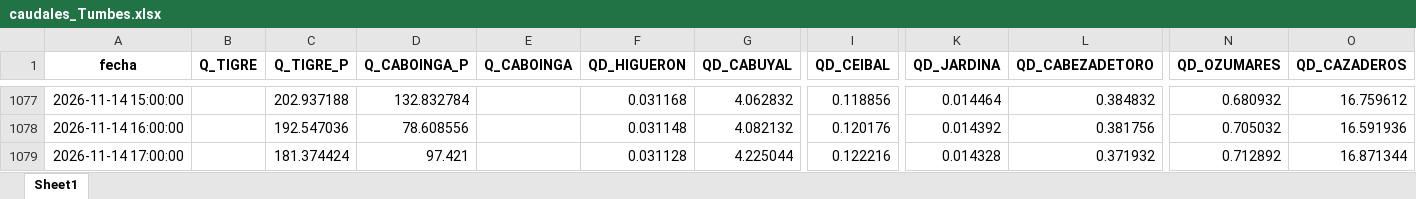
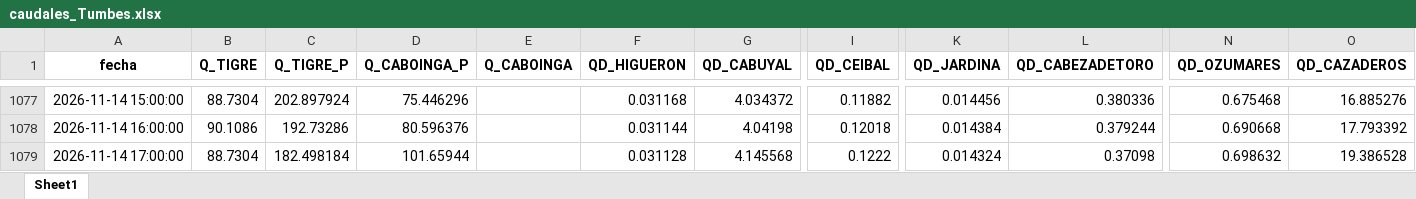
Before and after one commit to jamesvidalm/visor-Tumbes, an Excel workbook: data/caudales/caudales_Tumbes.xlsx, sheet Sheet1, drawn as a sheet; only a part is shown, gaps mark what is left out; values as stored, in another font and other column widths than the file's, no borders; the diff covers the shown part only; the diff names each change by its address in the sheet, - before the commit and + after, or states it on an @@ line.

```diff
--- a/data/caudales/caudales_Tumbes.xlsx (sheet Sheet1)
+++ b/data/caudales/caudales_Tumbes.xlsx (sheet Sheet1)
-B1077 (Q_TIGRE): (empty)
+B1077 (Q_TIGRE): 88.7304
-C1077 (Q_TIGRE_P): 202.937188
+C1077 (Q_TIGRE_P): 202.897924
-D1077 (Q_CABOINGA_P): 132.832784
+D1077 (Q_CABOINGA_P): 75.446296
-G1077 (QD_CABUYAL): 4.062832
+G1077 (QD_CABUYAL): 4.034372
-I1077 (QD_CEIBAL): 0.118856
+I1077 (QD_CEIBAL): 0.11882
-K1077 (QD_JARDINA): 0.014464
+K1077 (QD_JARDINA): 0.014456
-L1077 (QD_CABEZADETORO): 0.384832
+L1077 (QD_CABEZADETORO): 0.380336
-N1077 (QD_OZUMARES): 0.680932
+N1077 (QD_OZUMARES): 0.675468
-O1077 (QD_CAZADEROS): 16.759612
+O1077 (QD_CAZADEROS): 16.885276
-B1078 (Q_TIGRE): (empty)
+B1078 (Q_TIGRE): 90.1086
-C1078 (Q_TIGRE_P): 192.547036
+C1078 (Q_TIGRE_P): 192.73286
-D1078 (Q_CABOINGA_P): 78.608556
+D1078 (Q_CABOINGA_P): 80.596376
-F1078 (QD_HIGUERON): 0.031148
+F1078 (QD_HIGUERON): 0.031144
-G1078 (QD_CABUYAL): 4.082132
+G1078 (QD_CABUYAL): 4.04198
-I1078 (QD_CEIBAL): 0.120176
+I1078 (QD_CEIBAL): 0.12018
-K1078 (QD_JARDINA): 0.014392
+K1078 (QD_JARDINA): 0.014384
-L1078 (QD_CABEZADETORO): 0.381756
+L1078 (QD_CABEZADETORO): 0.379244
-N1078 (QD_OZUMARES): 0.705032
+N1078 (QD_OZUMARES): 0.690668
-O1078 (QD_CAZADEROS): 16.591936
+O1078 (QD_CAZADEROS): 17.793392
-B1079 (Q_TIGRE): (empty)
+B1079 (Q_TIGRE): 88.7304
-C1079 (Q_TIGRE_P): 181.374424
+C1079 (Q_TIGRE_P): 182.498184
-D1079 (Q_CABOINGA_P): 97.421
+D1079 (Q_CABOINGA_P): 101.65944
-G1079 (QD_CABUYAL): 4.225044
+G1079 (QD_CABUYAL): 4.145568
-I1079 (QD_CEIBAL): 0.122216
+I1079 (QD_CEIBAL): 0.1222
-K1079 (QD_JARDINA): 0.014328
+K1079 (QD_JARDINA): 0.014324
-L1079 (QD_CABEZADETORO): 0.371932
+L1079 (QD_CABEZADETORO): 0.37098
-N1079 (QD_OZUMARES): 0.712892
+N1079 (QD_OZUMARES): 0.698632
-O1079 (QD_CAZADEROS): 16.871344
+O1079 (QD_CAZADEROS): 19.386528
```
Also changed, not shown: 11 added rows and 725 edited cells elsewhere in this sheet.
